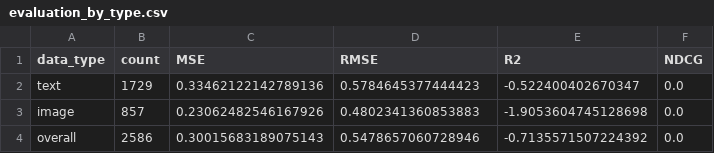
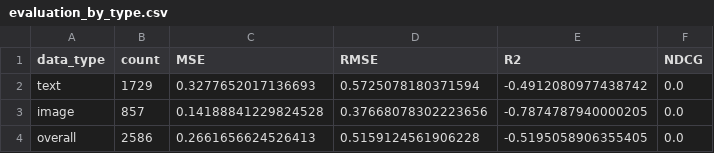
Before and after one commit to iammytoo/pattern-recognition-b, a CSV file: data/bi_encoder/result/evaluation_by_type.csv, drawn as a sheet.

```diff
--- a/data/bi_encoder/result/evaluation_by_type.csv
+++ b/data/bi_encoder/result/evaluation_by_type.csv
@@ -1,4 +1,4 @@
 data_type,count,MSE,RMSE,R2,NDCG
-text,1729,0.33462122142789136,0.5784645377444423,-0.522400402670347,0.0
-image,857,0.23062482546167926,0.4802341360853883,-1.9053604745128698,0.0
-overall,2586,0.30015683189075143,0.5478657060728946,-0.7135571507224392,0.0
+text,1729,0.3277652017136693,0.5725078180371594,-0.4912080977438742,0.0
+image,857,0.14188841229824528,0.37668078302223656,-0.7874787940000205,0.0
+overall,2586,0.2661656624526413,0.5159124561906228,-0.5195058906355405,0.0
```
Also changed, not shown: data/bi_encoder/result/test_predictions.csv, 4 other files.
